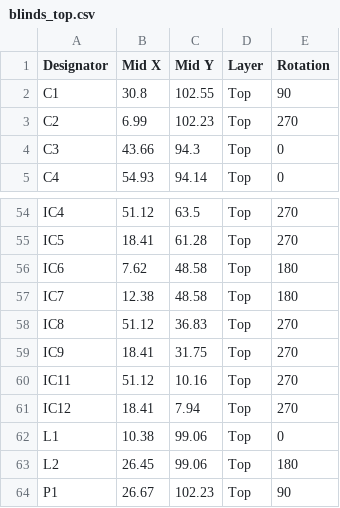
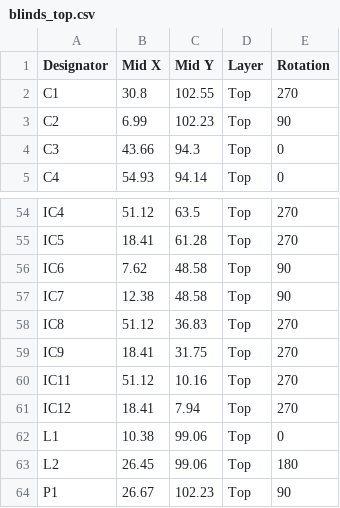
Before and after one commit to 30350n/mutable-instruments-eurorack, a CSV file: blinds/hardware_design/pcb/assembly/blinds_top.csv, drawn as a sheet; only a part is shown, gaps mark what is left out.

```diff
--- a/blinds/hardware_design/pcb/assembly/blinds_top.csv
+++ b/blinds/hardware_design/pcb/assembly/blinds_top.csv
@@ -1,4 +1,4 @@
 Designator,Mid X,Mid Y,Layer,Rotation
-C1,30.8,102.55,Top,90
-C2,6.99,102.23,Top,270
+C1,30.8,102.55,Top,270
+C2,6.99,102.23,Top,90
 C3,43.66,94.3,Top,0
@@ -55,4 +55,4 @@ IC4,51.12,63.5,Top,270
 IC5,18.41,61.28,Top,270
-IC6,7.62,48.58,Top,180
-IC7,12.38,48.58,Top,180
+IC6,7.62,48.58,Top,90
+IC7,12.38,48.58,Top,90
 IC8,51.12,36.83,Top,270
```
Also changed, not shown: clouds/hardware_design/pcb/assembly/clouds_bom.csv, clouds/hardware_design/pcb/assembly/clouds_top.csv.
